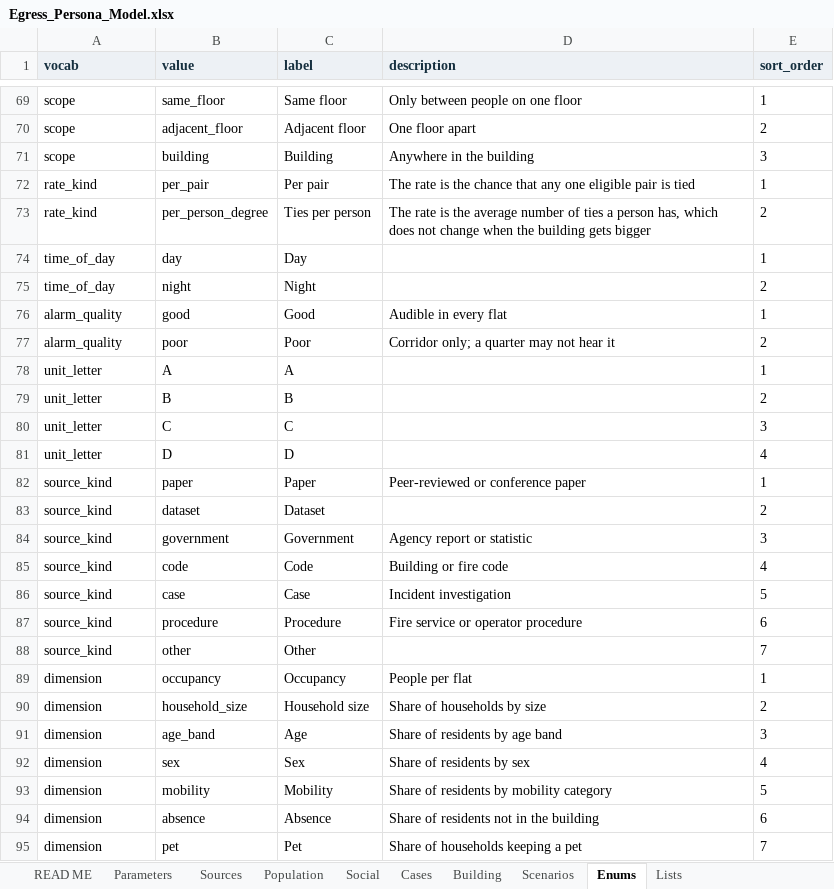
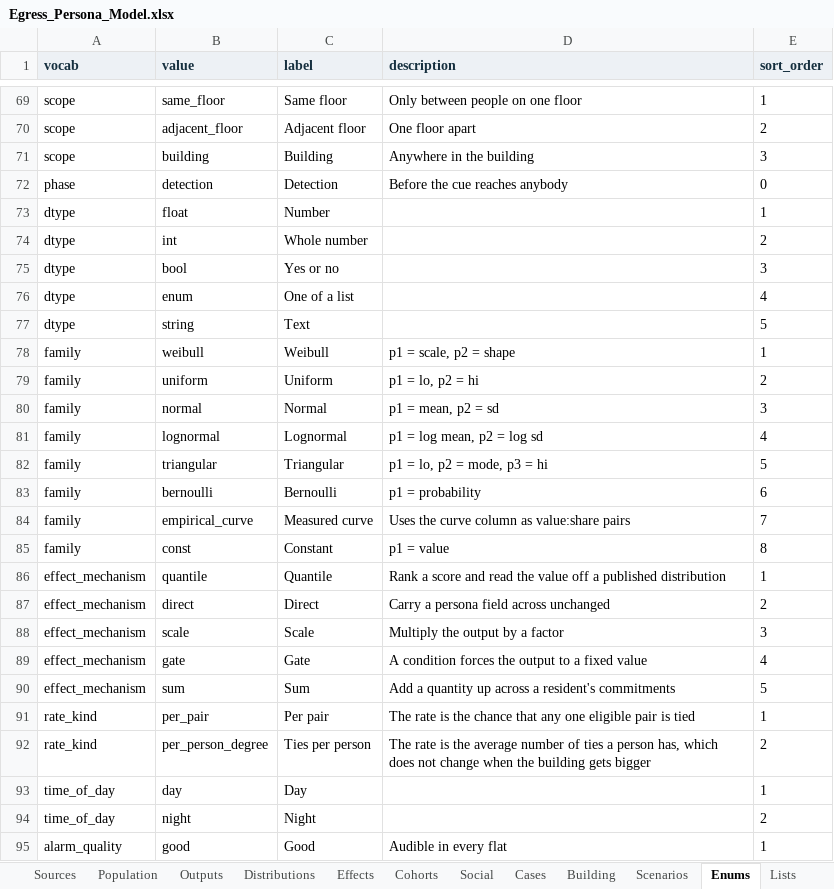
Before and after one commit to johnnyli-dev/egress-personas, an Excel workbook: Egress_Persona_Model.xlsx, sheet Enums, drawn as a sheet; only a part is shown, gaps mark what is left out; the shorter side is filled out with more unchanged rows; values as stored, in another font and other column widths than the file's, no borders; the diff names each change by its address in the sheet, - before the commit and + after, or states it on an @@ line.

```diff
--- a/Egress_Persona_Model.xlsx (sheet Enums)
+++ b/Egress_Persona_Model.xlsx (sheet Enums)
+sheet tab: Outputs
+sheet tab: Distributions
+sheet tab: Effects
+sheet tab: Cohorts
+row 72: phase | detection | Detection | Before the cue reaches anybody | 0
+row 73: dtype | float | Number |  | 1
+row 74: dtype | int | Whole number |  | 2
+row 75: dtype | bool | Yes or no |  | 3
+row 76: dtype | enum | One of a list |  | 4
+row 77: dtype | string | Text |  | 5
+row 78: family | weibull | Weibull | p1 = scale, p2 = shape | 1
+row 79: family | uniform | Uniform | p1 = lo, p2 = hi | 2
+row 80: family | normal | Normal | p1 = mean, p2 = sd | 3
+row 81: family | lognormal | Lognormal | p1 = log mean, p2 = log sd | 4
+row 82: family | triangular | Triangular | p1 = lo, p2 = mode, p3 = hi | 5
+row 83: family | bernoulli | Bernoulli | p1 = probability | 6
+row 84: family | empirical_curve | Measured curve | Uses the curve column as value:share pairs | 7
+row 85: family | const | Constant | p1 = value | 8
+row 86: effect_mechanism | quantile | Quantile | Rank a score and read the value off a published distribution | 1
+row 87: effect_mechanism | direct | Direct | Carry a persona field across unchanged | 2
+row 88: effect_mechanism | scale | Scale | Multiply the output by a factor | 3
+row 89: effect_mechanism | gate | Gate | A condition forces the output to a fixed value | 4
+row 90: effect_mechanism | sum | Sum | Add a quantity up across a resident's commitments | 5
```
Also changed, not shown: sheet Population, sheet Lists, sheet READ ME, 1 other file.
